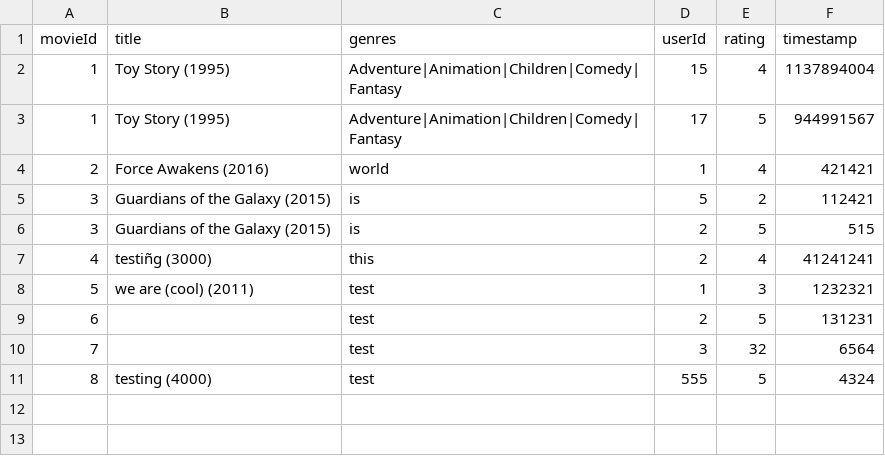
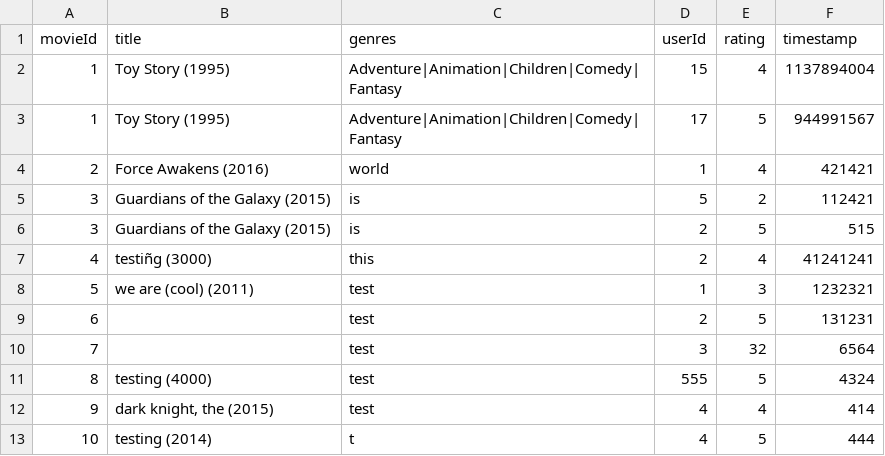
Before and after one commit to jsunthon/Beautiful-Movie-Data, a CSV file: src/main/resources/test.csv, drawn as a sheet; the diff names each change by its address in the sheet, - before the commit and + after, or states it on an @@ line.

```diff
--- a/src/main/resources/test.csv
+++ b/src/main/resources/test.csv
+row 12: 9 | dark knight, the (2015) | test | 4 | 4 | 414
+row 13: 10 | testing (2014) | t | 4 | 5 | 444
```
Also changed, not shown: test.csv, 1 other file.
